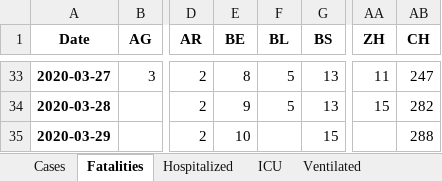
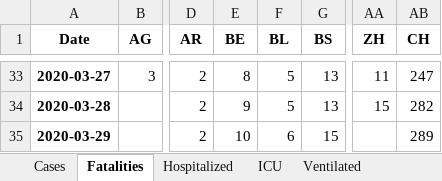
Before and after one commit to stat1x/covid19-cases-switzerland, an Excel workbook: covid_19_data_switzerland.xlsx, sheet Fatalities, drawn as a sheet; only a part is shown, gaps mark what is left out; values as stored, in another font and other column widths than the file's, no borders; the diff names each change by its address in the sheet, - before the commit and + after, or states it on an @@ line.

```diff
--- a/covid_19_data_switzerland.xlsx (sheet Fatalities)
+++ b/covid_19_data_switzerland.xlsx (sheet Fatalities)
-F35 (BL): (empty)
+F35 (BL): 6
-AB35 (CH): 288
+AB35 (CH): 289
```
Also changed, not shown: sheet Cases, 6 other files.
